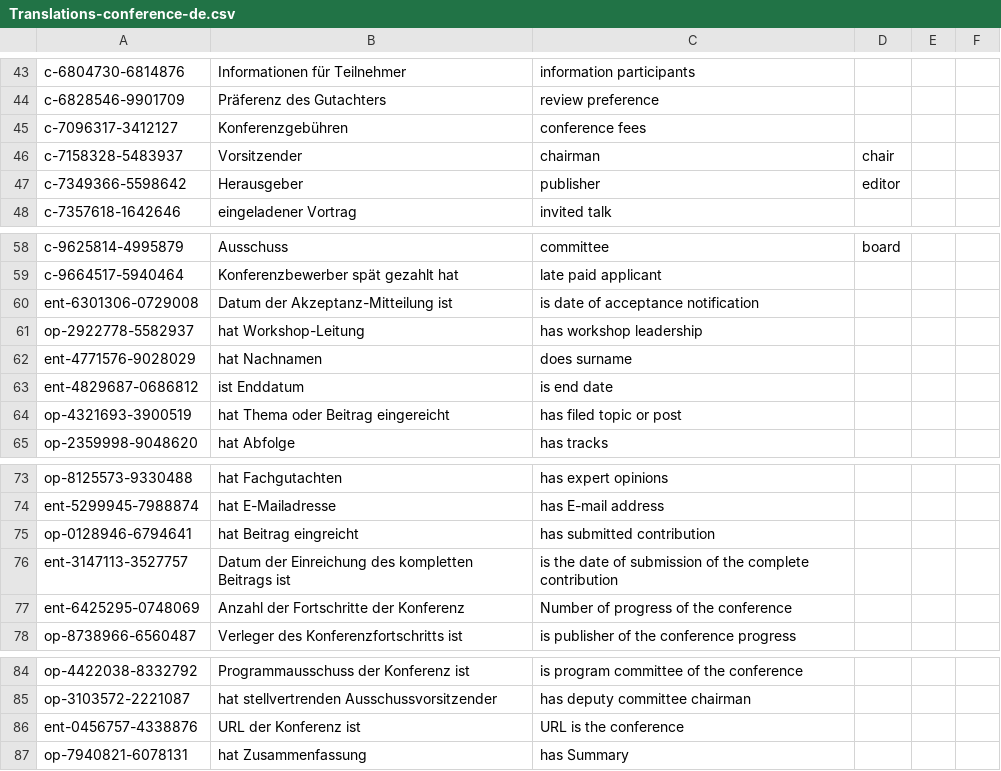
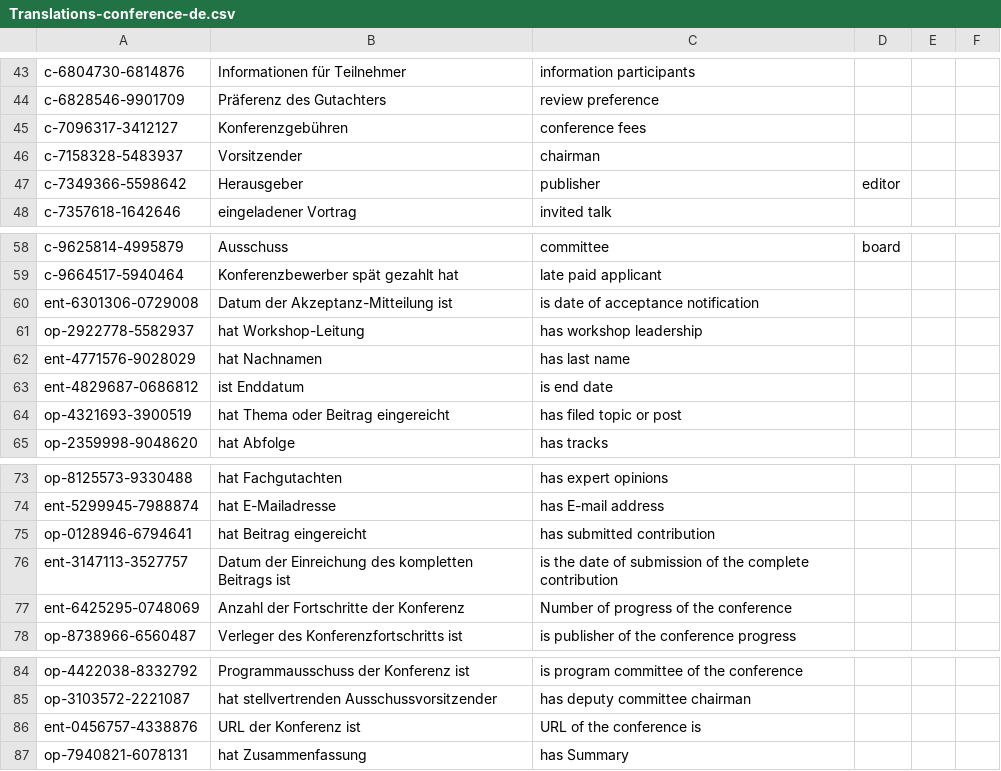
Before and after one commit to SmartDataAnalytics/MULON, a CSV file: src/main/resources/OfflineDictionaries/Translations-conference-de.csv, drawn as a sheet; only a part is shown, gaps mark what is left out.

```diff
--- a/src/main/resources/OfflineDictionaries/Translations-conference-de.csv
+++ b/src/main/resources/OfflineDictionaries/Translations-conference-de.csv
@@ -45,3 +45,3 @@ c-6828546-9901709,Präferenz des Gutachters,review preference,,,
 c-7096317-3412127,Konferenzgebühren,conference fees,,,
-c-7158328-5483937,Vorsitzender,chairman,chair,,
+c-7158328-5483937,Vorsitzender,chairman,,,
 c-7349366-5598642,Herausgeber,publisher,editor,,
@@ -61,3 +61,3 @@ ent-6301306-0729008,Datum der Akzeptanz-Mitteilung ist,is date of acceptance not
 op-2922778-5582937,hat Workshop-Leitung,has workshop leadership,,,
-ent-4771576-9028029,hat Nachnamen,does surname,,,
+ent-4771576-9028029,hat Nachnamen,has last name,,,
 ent-4829687-0686812,ist Enddatum,is end date,,,
@@ -74,3 +74,3 @@ op-8125573-9330488,hat Fachgutachten,has expert opinions,,,
 ent-5299945-7988874,hat E-Mailadresse,has E-mail address,,,
-op-0128946-6794641,hat Beitrag eingreicht,has submitted contribution,,,
+op-0128946-6794641,hat Beitrag eingereicht,has submitted contribution,,,
 ent-3147113-3527757,Datum der Einreichung des kompletten Beitrags ist,is the date of submission of the complete contribution,,,
@@ -85,3 +85,3 @@ op-4422038-8332792,Programmausschuss der Konferenz ist,is program committee of t
 op-3103572-2221087,hat stellvertrenden Ausschussvorsitzender,has deputy committee chairman,,,
-ent-0456757-4338876,URL der Konferenz ist,URL is the conference,,,
+ent-0456757-4338876,URL der Konferenz ist,URL of the conference is,,,
 op-7940821-6078131,hat Zusammenfassung,has Summary,,,
```
Also changed, not shown: 5 other files.
